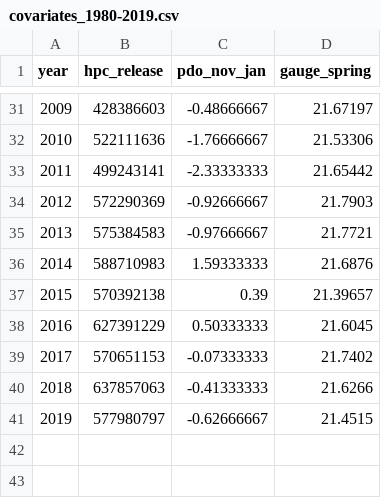
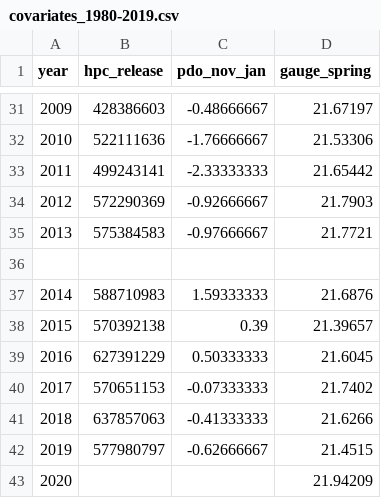
Before and after one commit to mdscheuerell/AukeCoho, a CSV file: data/covariates_1980-2019.csv, drawn as a sheet; only a part is shown, gaps mark what is left out.

Commit message:
Update covariates_1980-2019.csv
Edited on 8/11/2020 by adding spring 2020 gauge height index data.

```diff
--- a/data/covariates_1980-2019.csv
+++ b/data/covariates_1980-2019.csv
@@ -35,2 +35,3 @@ year,hpc_release,pdo_nov_jan,gauge_spring
 2013,575384583,-0.97666667,21.7721
+
 2014,588710983,1.59333333,21.6876
@@ -41 +42,2 @@ year,hpc_release,pdo_nov_jan,gauge_spring
 2019,577980797,-0.62666667,21.4515
+2020,,,21.94209
```
